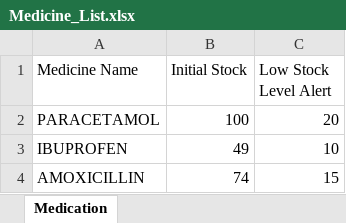
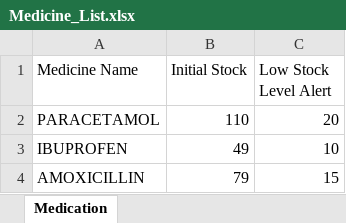
Before and after one commit to theresatree/SC2002, an Excel workbook: sc2002/src/main/resources/Medicine_List.xlsx, sheet Medication, drawn as a sheet; values as stored, in another font and other column widths than the file's, no borders; the diff names each change by its address in the sheet, - before the commit and + after, or states it on an @@ line.

```diff
--- a/sc2002/src/main/resources/Medicine_List.xlsx (sheet Medication)
+++ b/sc2002/src/main/resources/Medicine_List.xlsx (sheet Medication)
-B2 (Initial Stock): 100
+B2 (Initial Stock): 110
-B4 (Initial Stock): 74
+B4 (Initial Stock): 79
```
Also changed, not shown: sc2002/src/main/resources/Replenishment_Requests.xlsx, sc2002/target/classes/Medicine_List.xlsx, 6 other files.
